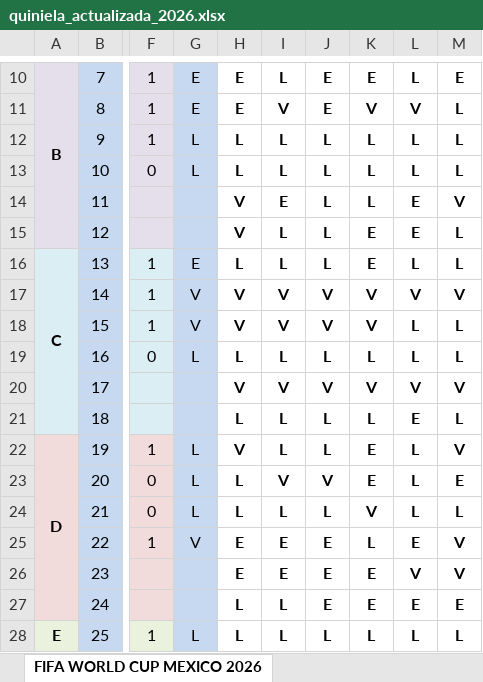
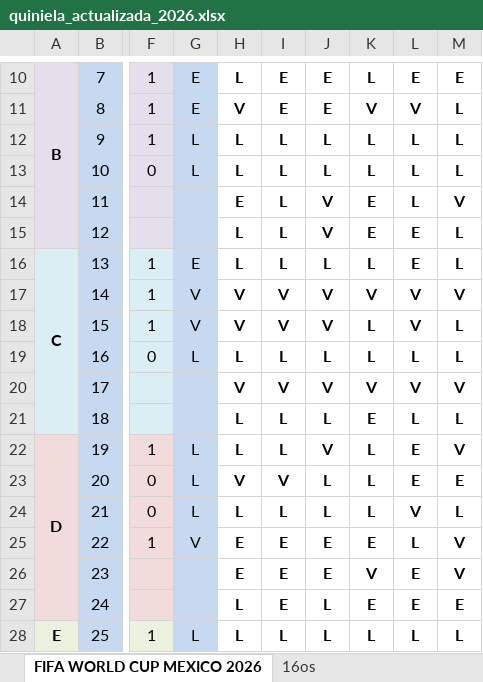
Before and after one commit to limondeagua-svg/Quiniela-World-Cup-Mexico-2026, an Excel workbook: quiniela_actualizada_2026.xlsx, sheet FIFA WORLD CUP MEXICO 2026, drawn as a sheet; only a part is shown, gaps mark what is left out; values as stored, in another font and other column widths than the file's, no borders; conditional formats not drawn; the diff covers the shown part only; the diff names each change by its address in the sheet, - before the commit and + after, or states it on an @@ line.

```diff
--- a/quiniela_actualizada_2026.xlsx (sheet FIFA WORLD CUP MEXICO 2026)
+++ b/quiniela_actualizada_2026.xlsx (sheet FIFA WORLD CUP MEXICO 2026)
+sheet tab: 16os
-H10: E
+H10: L
-I10: L
+I10: E
-K10: E
+K10: L
-L10: L
+L10: E
-H11: E
+H11: V
-I11: V
+I11: E
-H14: V
+H14: E
-I14: E
+I14: L
-J14:J15: L
+J14:J15: V
-K14: L
+K14: E
-L14: E
+L14: L
-H15: V
+H15: L
-K16: E
+K16: L
-L16: L
+L16: E
-K18: V
+K18: L
-L18: L
+L18: V
-K21: L
+K21: E
-L21: E
+L21: L
-H22: V
+H22: L
-J22: L
+J22: V
-K22:K23: E
+K22:K23: L
-L22:L23: L
+L22:L23: E
-H23: L
+H23: V
-J23: V
+J23: L
-K24: V
+K24: L
-L24: L
+L24: V
-K25: L
+K25: E
-L25: E
+L25: L
-K26: E
+K26: V
-L26: V
+L26: E
-I27: L
+I27: E
-J27: E
+J27: L
```
Also changed, not shown: 2 added rows, 2 removed rows and 148 edited cells elsewhere in this sheet.
